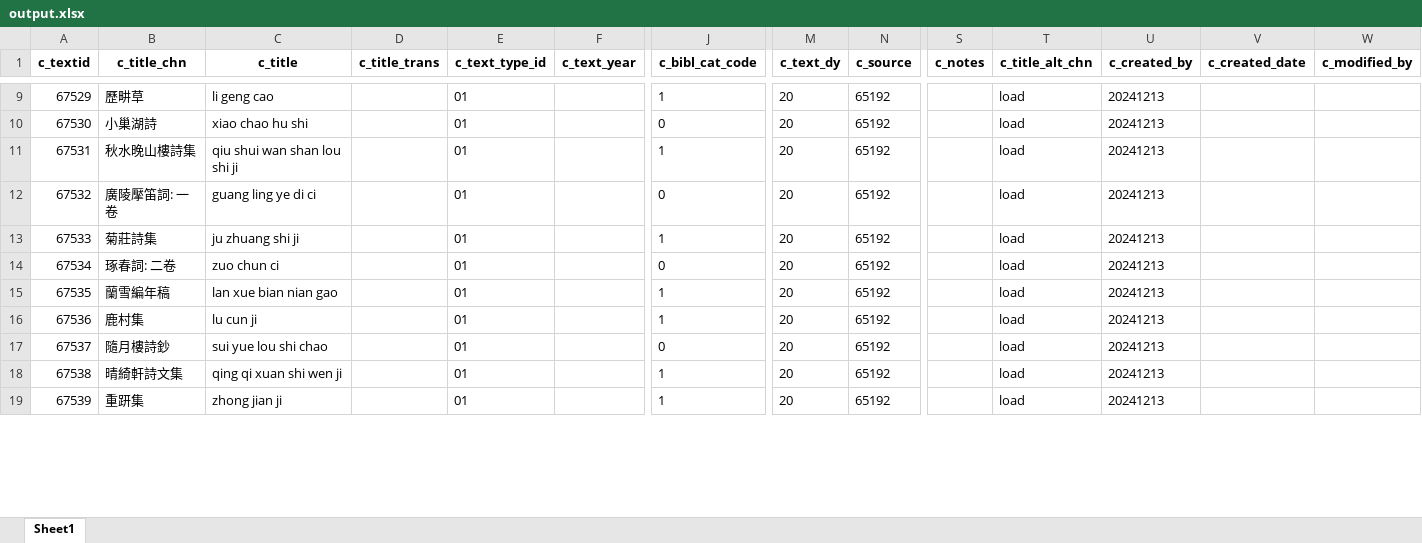
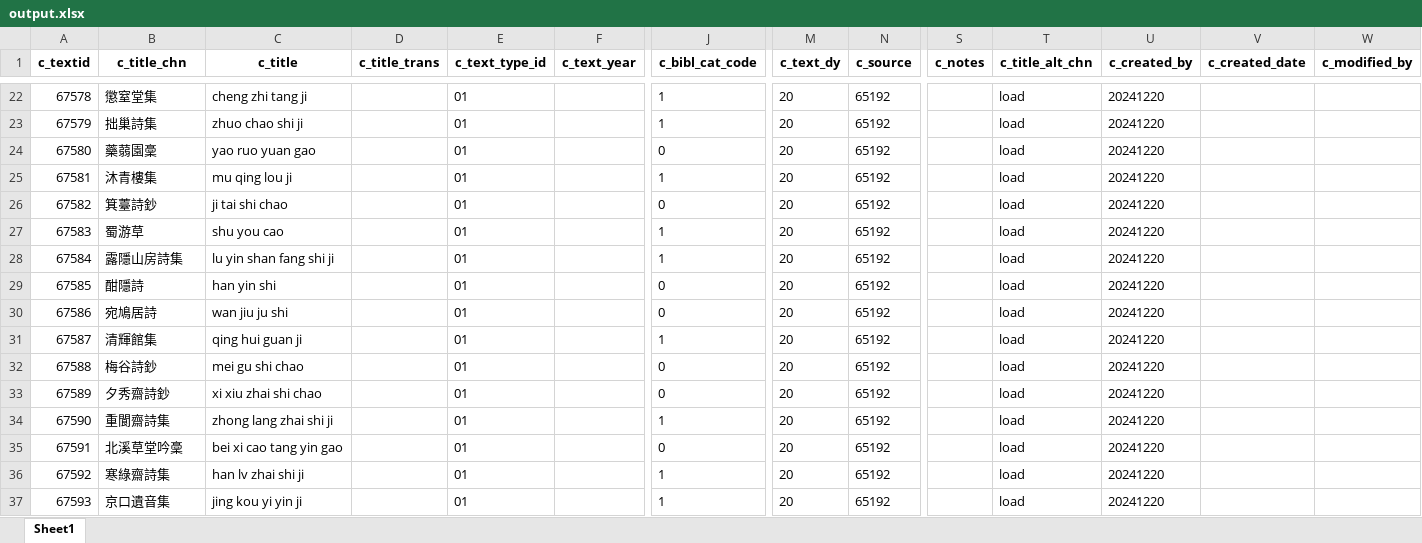
Before and after one commit to cbdb-project/create-new-books-for-cbdb, an Excel workbook: output.xlsx, sheet Sheet1, drawn as a sheet; only a part is shown, gaps mark what is left out; values as stored, in another font and other column widths than the file's, no borders; addresses are those after the commit; rows hold the shown columns only; the diff covers the shown part only; the diff names each change by its address in the sheet, - before the commit and + after, or states it on an @@ line.

```diff
--- a/output.xlsx (sheet Sheet1)
+++ b/output.xlsx (sheet Sheet1)
@@ column A (c_textid) renumbered from row 8 down @@
-B22 (c_title_chn): 歷畊草
+B22 (c_title_chn): 懲窒堂集
-C22 (c_title): li geng cao
+C22 (c_title): cheng zhi tang ji
-U22 (c_created_by): 20241213
+U22 (c_created_by): 20241220
+row 23: 67579 | 拙巢詩集 | zhuo chao shi ji |  | 01 |  | 1 | 20 | 65192 |  | load | 20241220
-B24 (c_title_chn): 小巢湖詩
+B24 (c_title_chn): 藥蒻園稾
-C24 (c_title): xiao chao hu shi
+C24 (c_title): yao ruo yuan gao
-U24:U26 (c_created_by): 20241213
+U24:U26 (c_created_by): 20241220
-B25 (c_title_chn): 秋水晚山樓詩集
+B25 (c_title_chn): 沐青樓集
-C25 (c_title): qiu shui wan shan lou shi ji
+C25 (c_title): mu qing lou ji
-B26 (c_title_chn): 廣陵擪笛詞: 一卷
+B26 (c_title_chn): 箕薹詩鈔
-C26 (c_title): guang ling ye di ci
+C26 (c_title): ji tai shi chao
+row 27: 67583 | 蜀游草 | shu you cao |  | 01 |  | 1 | 20 | 65192 |  | load | 20241220
-B28 (c_title_chn): 菊莊詩集
+B28 (c_title_chn): 露隱山房詩集
-C28 (c_title): ju zhuang shi ji
+C28 (c_title): lu yin shan fang shi ji
-U28 (c_created_by): 20241213
+U28 (c_created_by): 20241220
+row 29: 67585 | 酣隱詩 | han yin shi |  | 01 |  | 0 | 20 | 65192 |  | load | 20241220
-B30 (c_title_chn): 琢春詞: 二卷
+B30 (c_title_chn): 宛鳩居詩
-C30 (c_title): zuo chun ci
+C30 (c_title): wan jiu ju shi
-U30:U31 (c_created_by): 20241213
+U30:U31 (c_created_by): 20241220
-B31 (c_title_chn): 蘭雪編年稿
+B31 (c_title_chn): 清輝館集
-C31 (c_title): lan xue bian nian gao
+C31 (c_title): qing hui guan ji
+row 32: 67588 | 梅谷詩鈔 | mei gu shi chao |  | 01 |  | 0 | 20 | 65192 |  | load | 20241220
+row 33: 67589 | 夕秀齋詩鈔 | xi xiu zhai shi chao |  | 01 |  | 0 | 20 | 65192 |  | load | 20241220
-B34 (c_title_chn): 鹿村集
+B34 (c_title_chn): 重閬齋詩集
-C34 (c_title): lu cun ji
+C34 (c_title): zhong lang zhai shi ji
-U34:U37 (c_created_by): 20241213
+U34:U37 (c_created_by): 20241220
-B35 (c_title_chn): 隨月樓詩鈔
+B35 (c_title_chn): 北溪草堂吟稾
-C35 (c_title): sui yue lou shi chao
+C35 (c_title): bei xi cao tang yin gao
-B36 (c_title_chn): 晴綺軒詩文集
+B36 (c_title_chn): 寒綠齋詩集
-C36 (c_title): qing qi xuan shi wen ji
+C36 (c_title): han lv zhai shi ji
-B37 (c_title_chn): 重趼集
+B37 (c_title_chn): 京口遺音集
-C37 (c_title): zhong jian ji
+C37 (c_title): jing kou yi yin ji
```
Also changed, not shown: 24 added rows and 74 edited cells elsewhere in this sheet, 4 other files.
